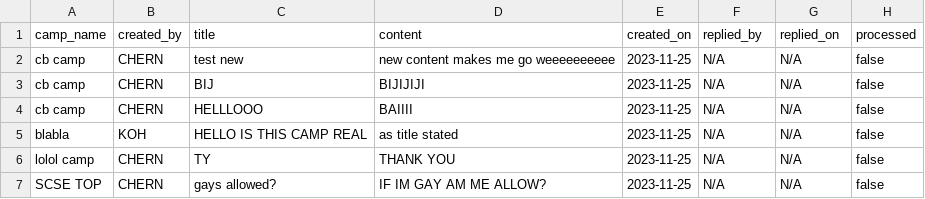
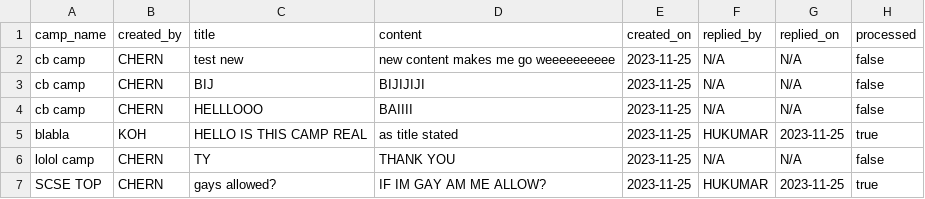
Before and after one commit to Jaysenso/sc2002-Assignment, a CSV file: data/enquiries.csv, drawn as a sheet.

Commit message:
updated enquiries

```diff
--- a/data/enquiries.csv
+++ b/data/enquiries.csv
@@ -4,4 +4,4 @@ cb camp,CHERN,BIJ,BIJIJIJI,2023-11-25,N/A,N/A,false
 cb camp,CHERN,HELLLOOO,BAIIII,2023-11-25,N/A,N/A,false
-blabla,KOH,HELLO IS THIS CAMP REAL,as title stated,2023-11-25,N/A,N/A,false
+blabla,KOH,HELLO IS THIS CAMP REAL,as title stated,2023-11-25,HUKUMAR,2023-11-25,true
 lolol camp,CHERN,TY,THANK YOU,2023-11-25,N/A,N/A,false
-SCSE TOP,CHERN,gays allowed?,IF IM GAY AM ME ALLOW?,2023-11-25,N/A,N/A,false
+SCSE TOP,CHERN,gays allowed?,IF IM GAY AM ME ALLOW?,2023-11-25,HUKUMAR,2023-11-25,true
```
Also changed, not shown: data/camp_list.csv, data/staff_list.csv, 9 other files.
